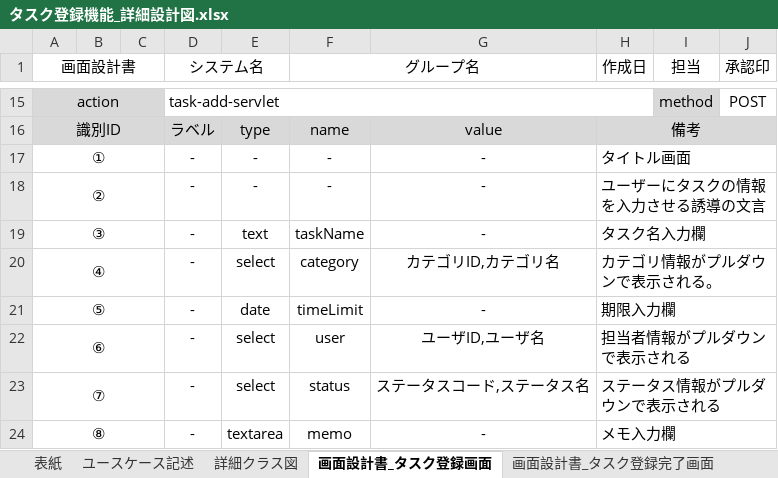
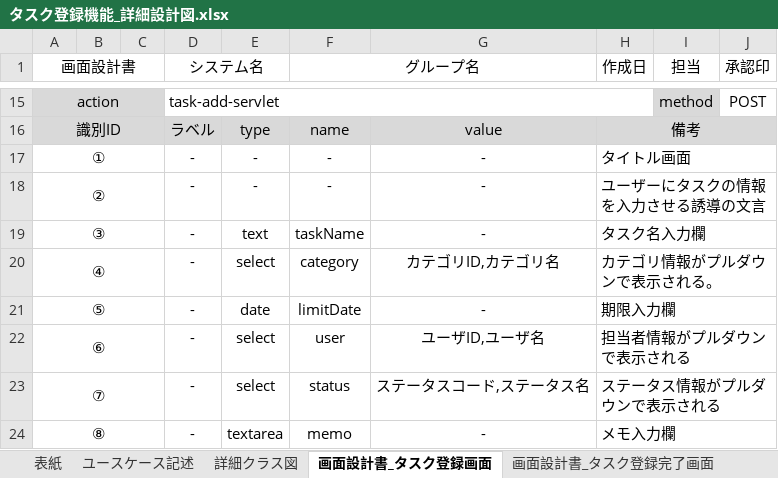
Before and after one commit to comsize-okugawa/MyTaskSystem, an Excel workbook: 詳細設計図/タスク登録機能_詳細設計図.xlsx, sheet 画面設計書_タスク登録画面, drawn as a sheet; only a part is shown, gaps mark what is left out; values as stored, in another font and other column widths than the file's, no borders; charts and pictures not drawn; the diff names each change by its address in the sheet, - before the commit and + after, or states it on an @@ line.

Commit message:
[修正]登録/編集の画面設計図の期限の属性名の修正
期限の属性名をTaskBeanに合わせて修正（timeLimit→limitDate）

```diff
--- a/詳細設計図/タスク登録機能_詳細設計図.xlsx (sheet 画面設計書_タスク登録画面)
+++ b/詳細設計図/タスク登録機能_詳細設計図.xlsx (sheet 画面設計書_タスク登録画面)
-F21 (グループ名): timeLimit
+F21 (グループ名): limitDate
```
Also changed, not shown: charts or pictures, 詳細設計図/タスク編集機能_詳細設計図.xlsx.
